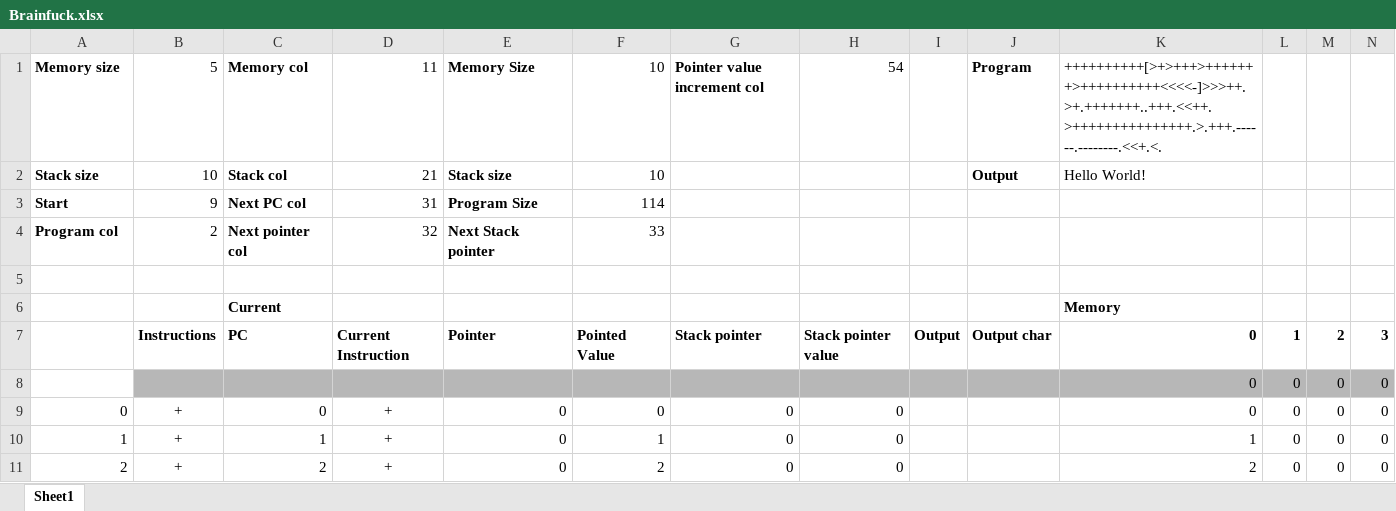
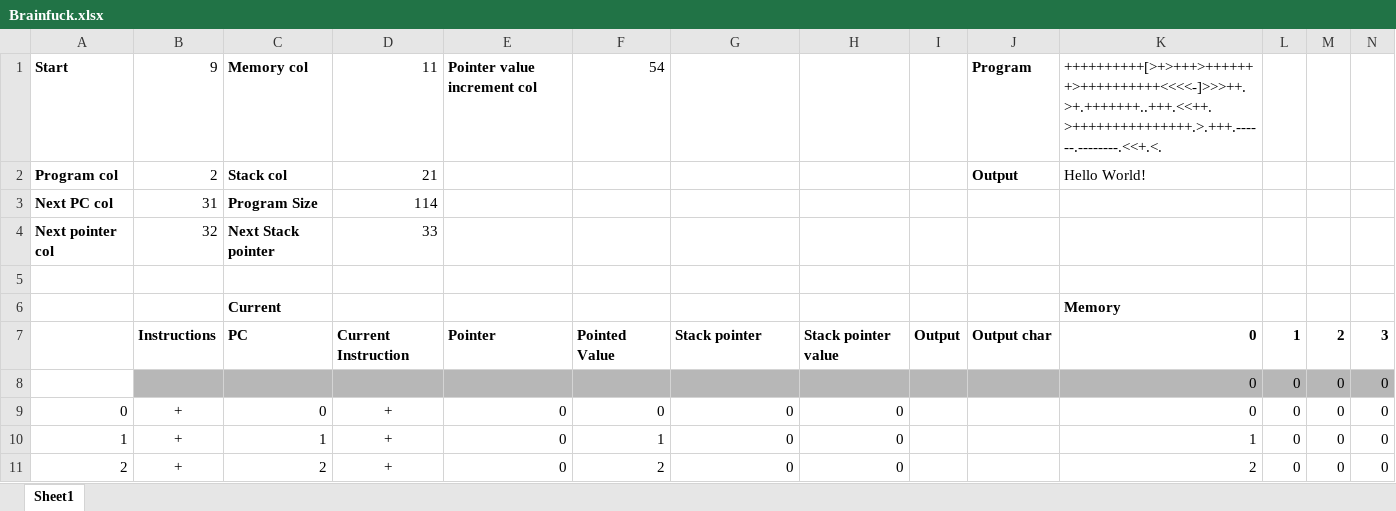
Before and after one commit to willGuimont/brainfuck-excel, an Excel workbook: Brainfuck.xlsx, sheet Sheet1, drawn as a sheet; only a part is shown; values as stored, in another font and other column widths than the file's, no borders; charts and pictures not drawn; removed rows and columns are numbered as before the commit, all else as after; rows hold the shown columns only; the diff names each change by its address in the sheet, - before the commit and + after, or states it on an @@ line.

Commit message:
removed unsued constants

```diff
--- a/Brainfuck.xlsx (sheet Sheet1)
+++ b/Brainfuck.xlsx (sheet Sheet1)
-row 1: Memory size | 5 | Memory col | 11 | Memory Size | 10 | Pointer value increment col | 54 |  | Program | ++++++++++[>+>+++>+++++++>++++++++++<<<<-]>>>++.>+.+++++++..+++.<<++.>+++++++++++++++.>.+++.------.--------.<<+.<.
+row 1: Start | 9 | Memory col | 11 | Pointer value increment col | 54 |  |  |  | Program | ++++++++++[>+>+++>+++++++>++++++++++<<<<-]>>>++.>+.+++++++..+++.<<++.>+++++++++++++++.>.+++.------.--------.<<+.<.
@@ column A renumbered in row 2 @@
-B2: 10
+B2: 2
-E2: Stack size
+E2: (empty)
-F2: 10
+F2: (empty)
-row 3: Start | 9 | Next PC col | 31 | Program Size | 114
-row 4: Program col | 2 | Next pointer col | 32 | Next Stack pointer | 33
+row 3: Next PC col | 31 | Program Size | 114
+row 4: Next pointer col | 32 | Next Stack pointer | 33
```
Also changed, not shown: formulas that keep their value.
